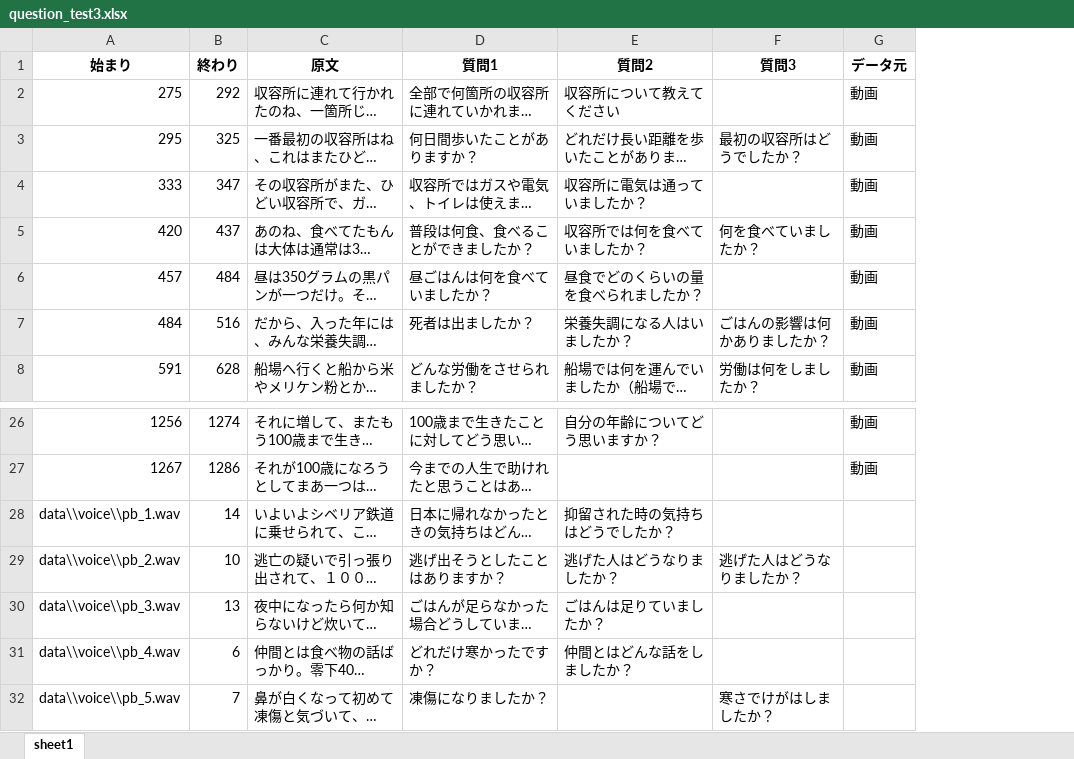
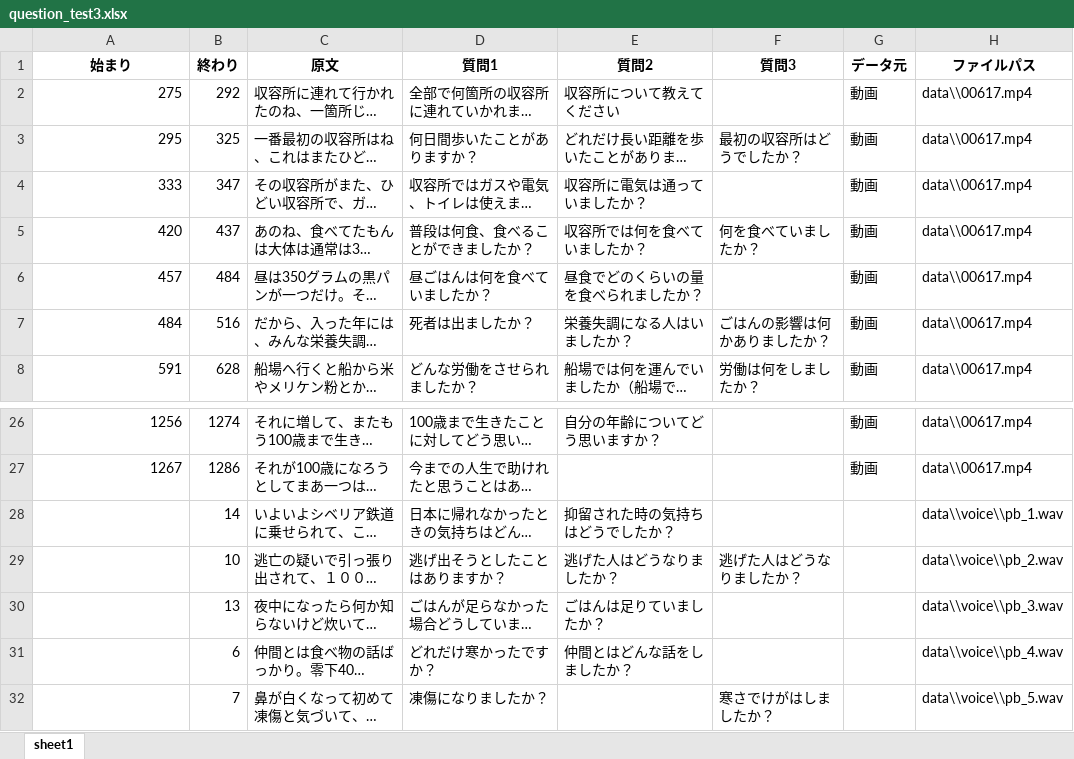
Before and after one commit to kouki-f/souzoukougaku_hikiage, an Excel workbook: data/question_test3.xlsx, sheet sheet1, drawn as a sheet; only a part is shown, gaps mark what is left out; long unchanged cells end in …; values as stored, in another font and other column widths than the file's, no borders; the diff names each change by its address in the sheet, - before the commit and + after, or states it on an @@ line.

```diff
--- a/data/question_test3.xlsx (sheet sheet1)
+++ b/data/question_test3.xlsx (sheet sheet1)
+column H (ファイルパス), rows 2-8: all data\\00617.mp4; rows 26-32: data\\00617.mp4 | data\\00617.mp4 | data\\voice\\pb_1.wav | data\\voice\\pb_2.wav | data\\voice\\pb_3.wav | data\\voice\\pb_4.wav | data\\voice\\pb_5.wav
-A28 (始まり): data\\voice\\pb_1.wav
+A28 (始まり): (empty)
-A29 (始まり): data\\voice\\pb_2.wav
+A29 (始まり): (empty)
-A30 (始まり): data\\voice\\pb_3.wav
+A30 (始まり): (empty)
-A31 (始まり): data\\voice\\pb_4.wav
+A31 (始まり): (empty)
-A32 (始まり): data\\voice\\pb_5.wav
+A32 (始まり): (empty)
```
Also changed, not shown: 3 other files.
